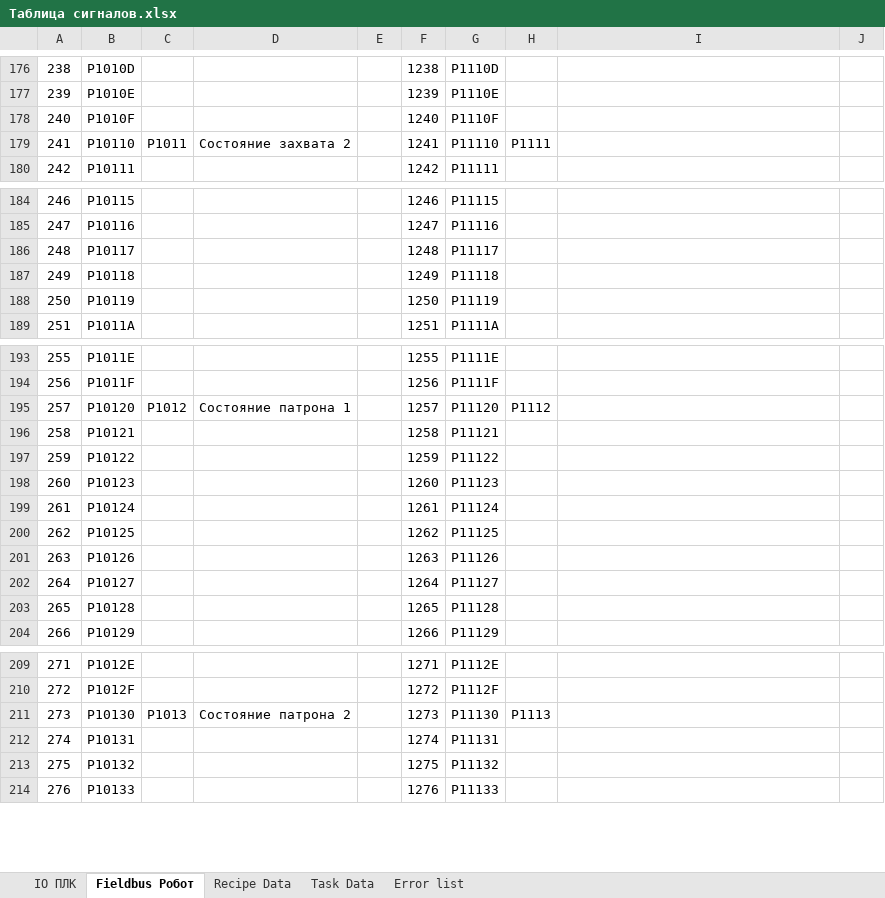
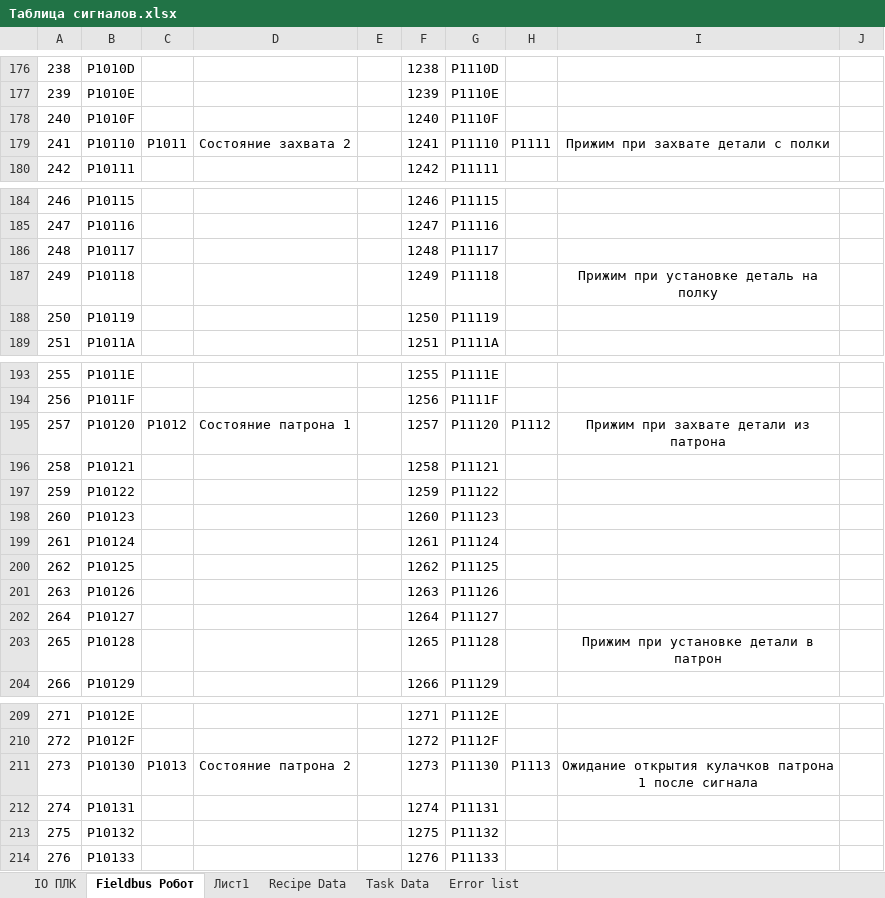
Before and after one commit to dm-bogachev/SW002-LoadWizardPro_v2, an Excel workbook: Таблица сигналов.xlsx, sheet Fieldbus Робот, drawn as a sheet; only a part is shown, gaps mark what is left out; values as stored, in another font and other column widths than the file's, no borders; table styles not drawn; the diff covers the shown part only; the diff names each change by its address in the sheet, - before the commit and + after, or states it on an @@ line.

```diff
--- a/Таблица сигналов.xlsx (sheet Fieldbus Робот)
+++ b/Таблица сигналов.xlsx (sheet Fieldbus Робот)
+sheet tab: Лист1
-I179: (empty)
+I179: Прижим при захвате детали с полки
-I187: (empty)
+I187: Прижим при установке деталь на полку
-I195: (empty)
+I195: Прижим при захвате детали из патрона
-I203: (empty)
+I203: Прижим при установке детали в патрон
-I211: (empty)
+I211: Ожидание открытия кулачков патрона 1 после сигнала
```
Also changed, not shown: 9 edited cells elsewhere in this sheet, 57 other files.
